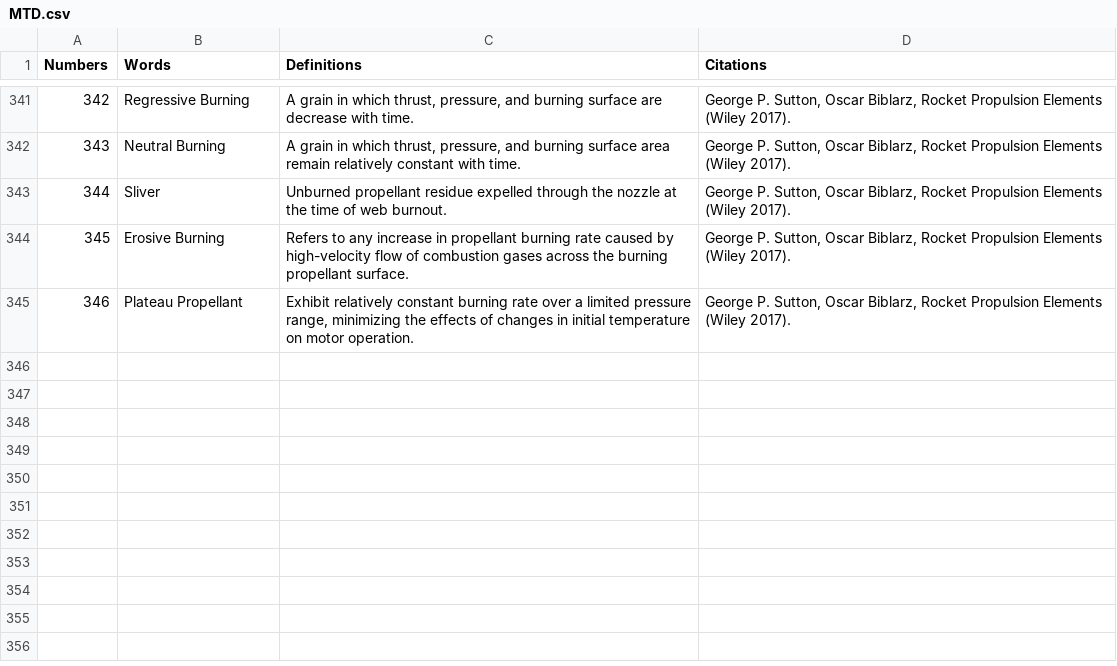
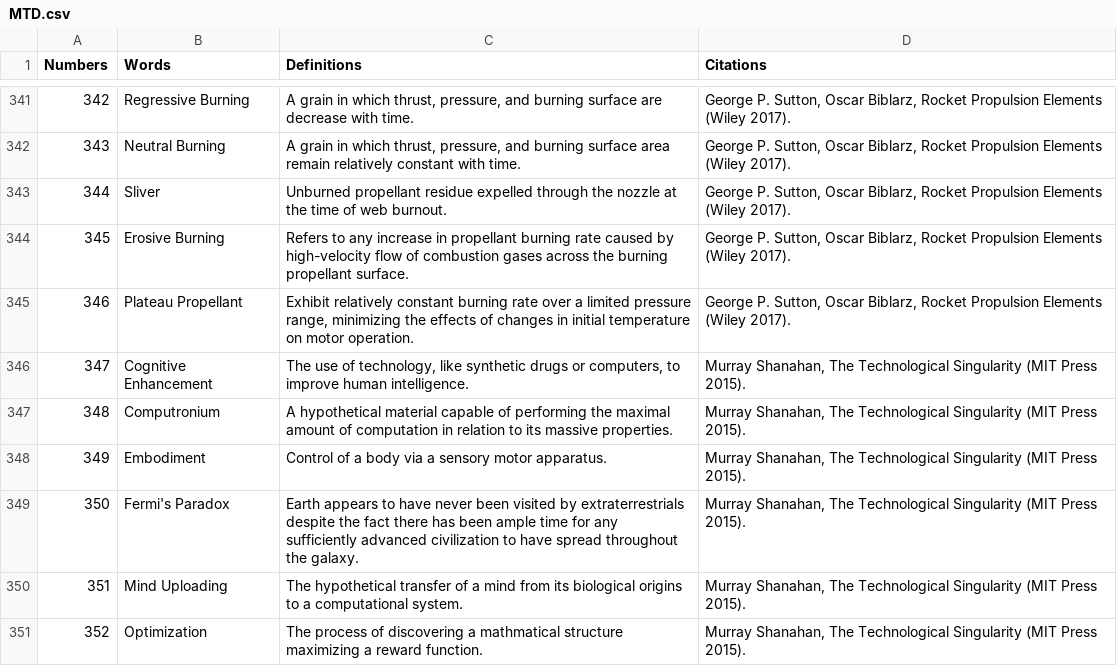
Before and after one commit to Bhaney44/Martian-s-Technology-Dictionary, a CSV file: MTD.csv, drawn as a sheet; only a part is shown, gaps mark what is left out.

```diff
--- a/MTD.csv
+++ b/MTD.csv
@@ -345 +345,7 @@ Numbers,Words,Definitions,Citations
 346,Plateau Propellant,"Exhibit relatively constant burning rate over a limited pressure range, minimizing the effects of changes in initial temperature on motor operation.","George P. Sutton, Oscar Biblarz, Rocket Propulsion Elements (Wiley 2017)."
+347,Cognitive Enhancement,"The use of technology, like synthetic drugs or computers, to improve human intelligence.","Murray Shanahan, The Technological Singularity (MIT Press 2015)."
+348,Computronium,A hypothetical material capable of performing the maximal amount of computation in relation to its massive properties.,"Murray Shanahan, The Technological Singularity (MIT Press 2015)."
+349,Embodiment,Control of a body via a sensory motor apparatus.,"Murray Shanahan, The Technological Singularity (MIT Press 2015)."
+350,Fermi's Paradox,Earth appears to have never been visited by extraterrestrials despite the fact there has been ample time for any sufficiently advanced civilization to have spread throughout the galaxy.,"Murray Shanahan, The Technological Singularity (MIT Press 2015)."
+351,Mind Uploading,The hypothetical transfer of a mind from its biological origins to a computational system.,"Murray Shanahan, The Technological Singularity (MIT Press 2015)."
+352,Optimization,The process of discovering a mathmatical structure maximizing a reward function.,"Murray Shanahan, The Technological Singularity (MIT Press 2015)."
```
Also changed, not shown: MTD_2.csv.
